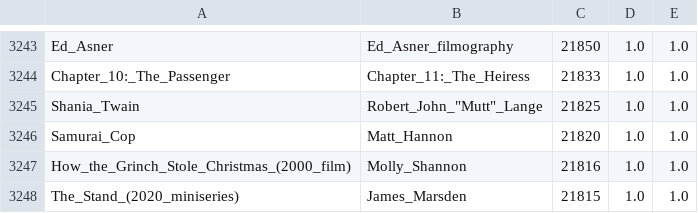
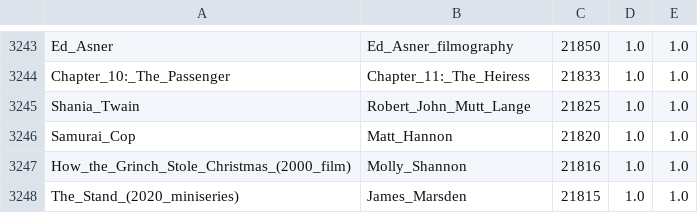
Before and after one commit to renjmindy/210104-usf-bigdata, a TSV file: proj1_0/Q2A/p1q2t2_8.tsv, drawn as a sheet; only a part is shown, gaps mark what is left out.

Commit message:
update_210202

```diff
--- a/proj1_0/Q2A/p1q2t2_8.tsv
+++ b/proj1_0/Q2A/p1q2t2_8.tsv
@@ -3244,3 +3244,3 @@ Ed_Asner	Ed_Asner_filmography	21850	1.0	1.0
 Chapter_10:_The_Passenger	Chapter_11:_The_Heiress	21833	1.0	1.0
-Shania_Twain	Robert_John_"Mutt"_Lange	21825	1.0	1.0
+Shania_Twain	Robert_John_Mutt_Lange	21825	1.0	1.0
 Samurai_Cop	Matt_Hannon	21820	1.0	1.0
```
